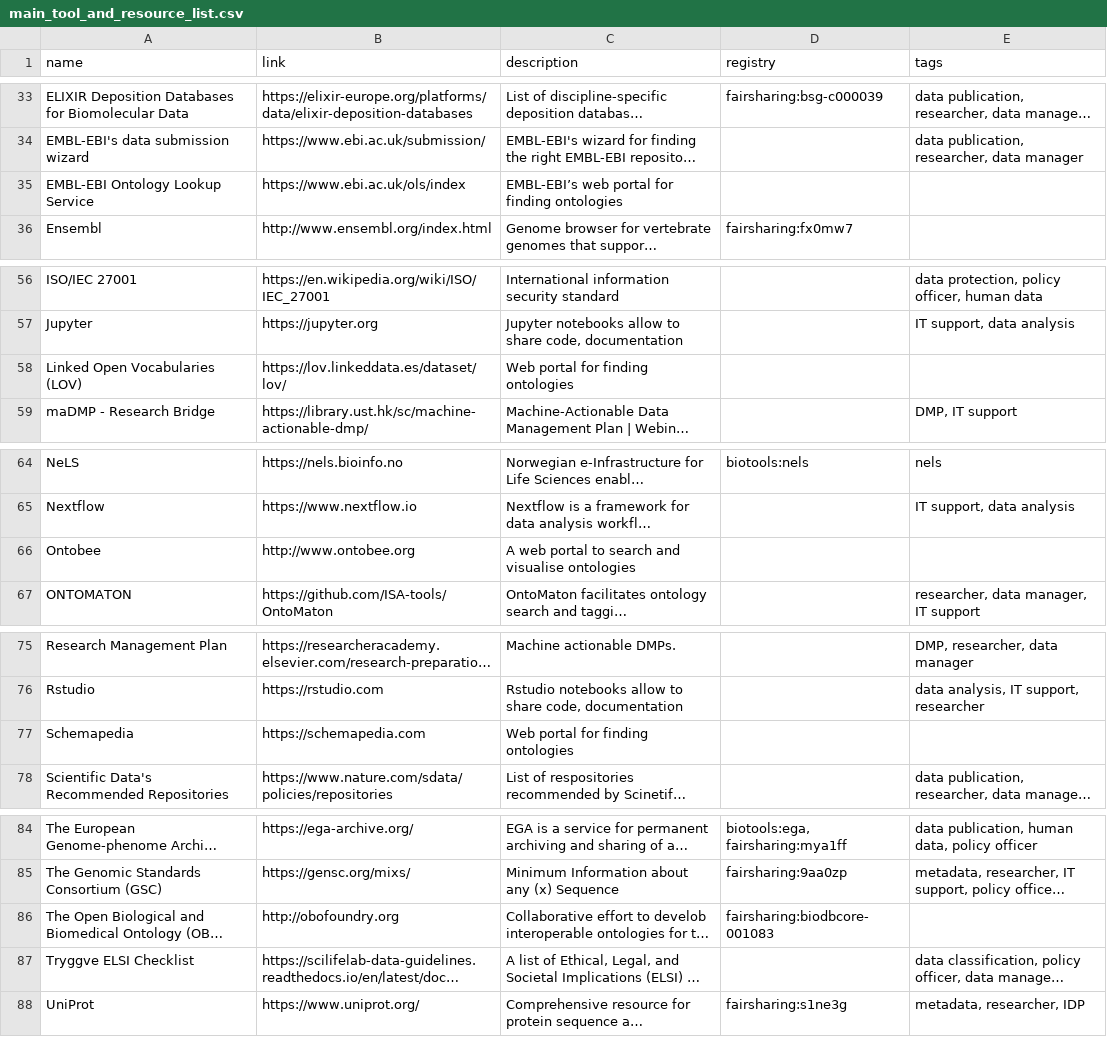
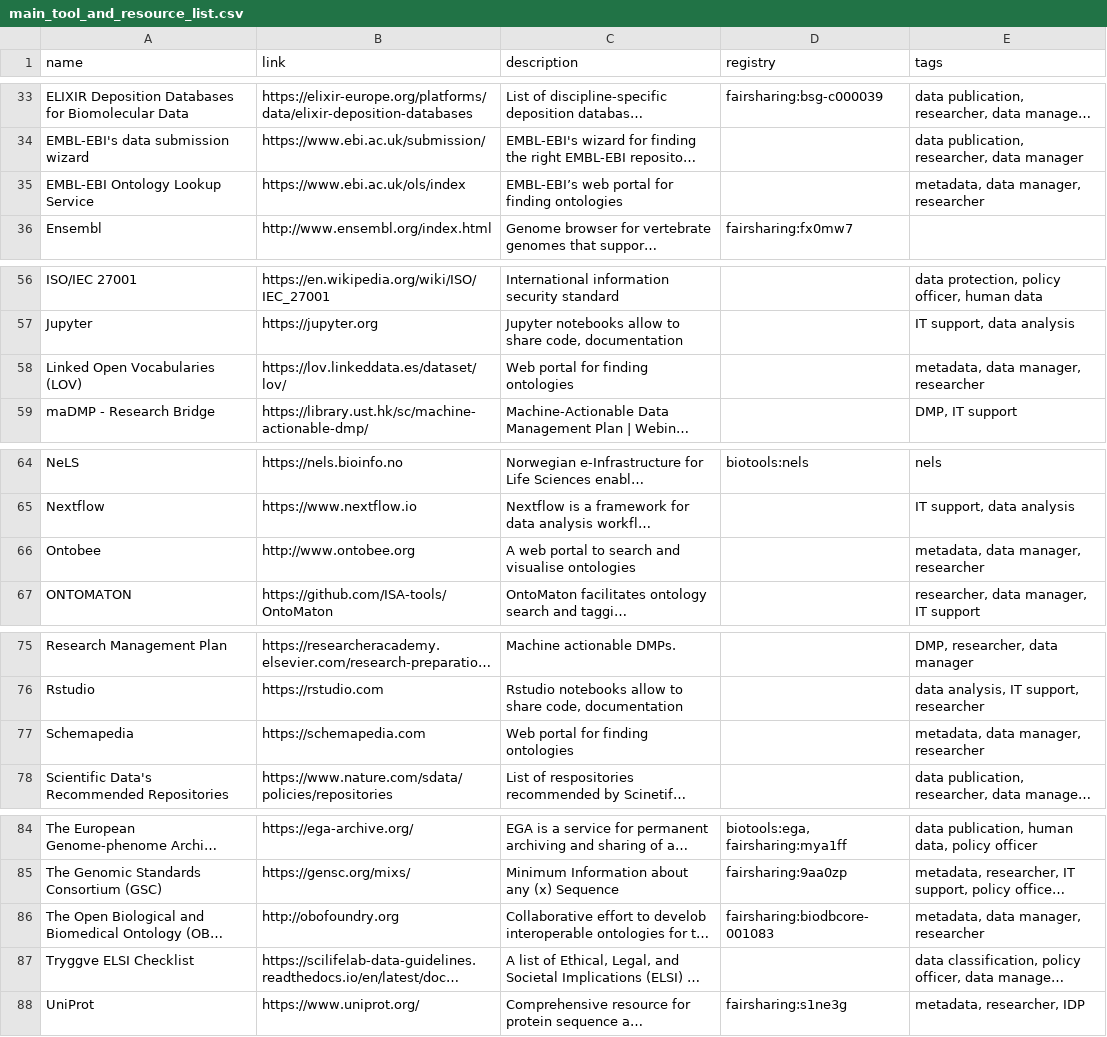
Before and after one commit to elixir-europe/rdmkit, a CSV file: _data/main_tool_and_resource_list.csv, drawn as a sheet; only a part is shown, gaps mark what is left out; long unchanged cells end in …; the diff names each change by its address in the sheet, - before the commit and + after, or states it on an @@ line.

```diff
--- a/_data/main_tool_and_resource_list.csv
+++ b/_data/main_tool_and_resource_list.csv
-E35 (tags): (empty)
+E35 (tags): metadata, data manager, researcher
-E58 (tags): (empty)
+E58 (tags): metadata, data manager, researcher
-E66 (tags): (empty)
+E66 (tags): metadata, data manager, researcher
-E77 (tags): (empty)
+E77 (tags): metadata, data manager, researcher
-E86 (tags): (empty)
+E86 (tags): metadata, data manager, researcher
```
Also changed, not shown: 1 other file.
